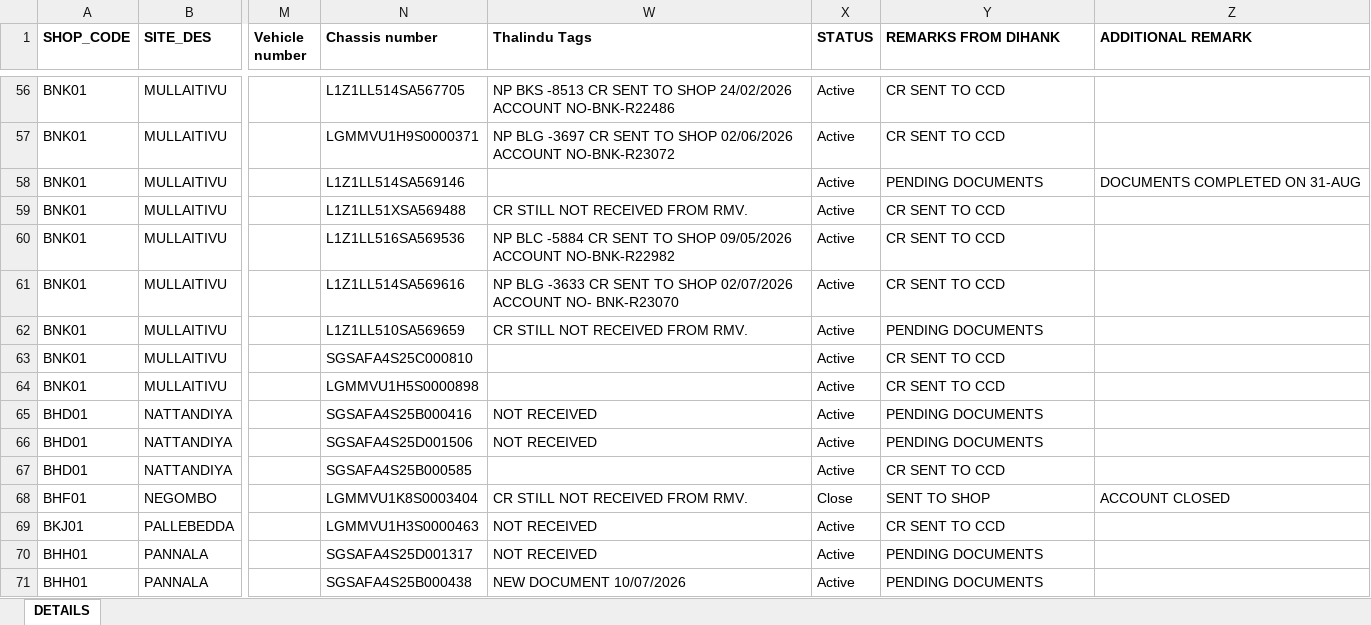
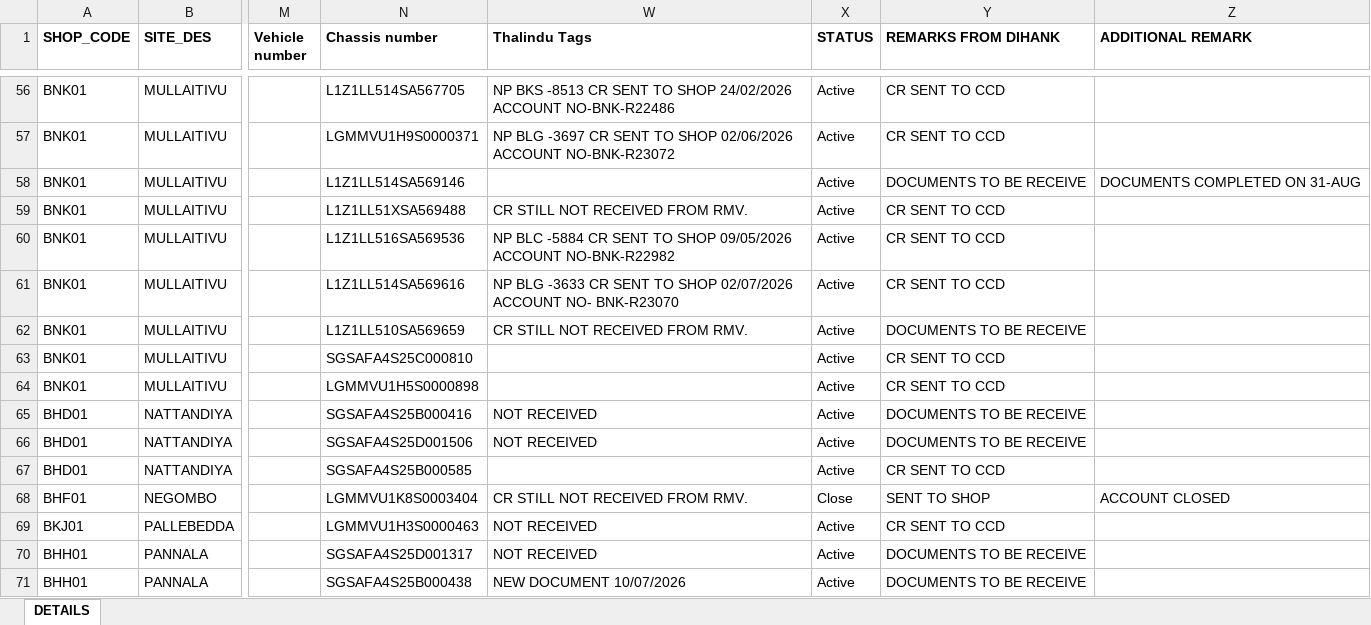
Before and after one commit to dihanK/CR-MONITORING-DASHBOARD---HIRE-PURCHASE-ACTIVE-ACCOUNTS, an Excel workbook: data.xlsx, sheet DETAILS, drawn as a sheet; only a part is shown, gaps mark what is left out; values as stored, in another font and other column widths than the file's, no borders; conditional formats not drawn; the diff covers the shown part only; the diff names each change by its address in the sheet, - before the commit and + after, or states it on an @@ line.

Commit message:
remark changes

```diff
--- a/data.xlsx (sheet DETAILS)
+++ b/data.xlsx (sheet DETAILS)
-Y58 (REMARKS FROM DIHANK): PENDING DOCUMENTS
+Y58 (REMARKS FROM DIHANK): DOCUMENTS TO BE RECEIVE
-Y62 (REMARKS FROM DIHANK): PENDING DOCUMENTS
+Y62 (REMARKS FROM DIHANK): DOCUMENTS TO BE RECEIVE
-Y65:Y66 (REMARKS FROM DIHANK): PENDING DOCUMENTS
+Y65:Y66 (REMARKS FROM DIHANK): DOCUMENTS TO BE RECEIVE
-Y70:Y71 (REMARKS FROM DIHANK): PENDING DOCUMENTS
+Y70:Y71 (REMARKS FROM DIHANK): DOCUMENTS TO BE RECEIVE
```
Also changed, not shown: 58 edited cells elsewhere in this sheet.
